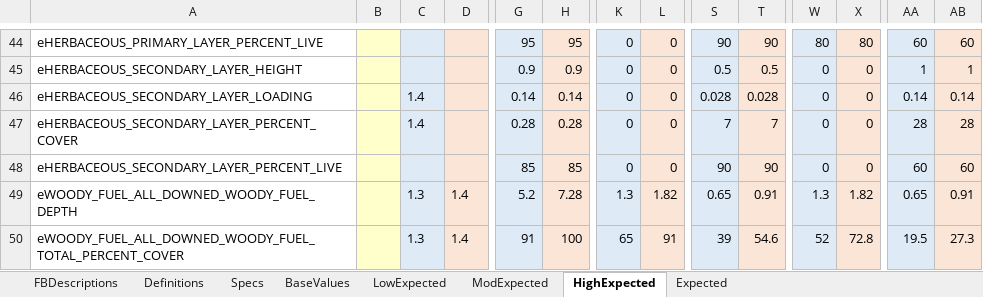
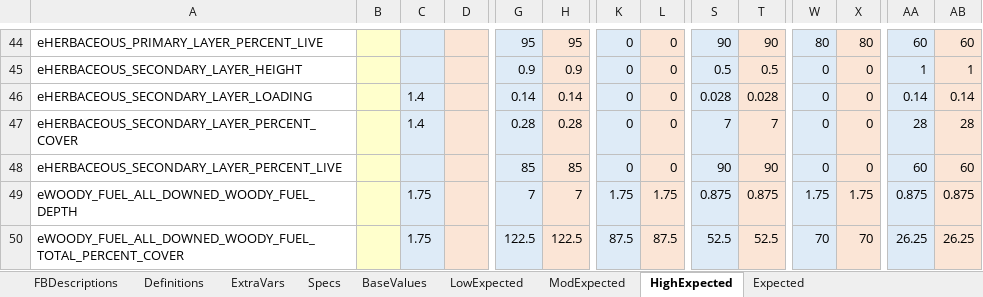
Before and after one commit to pnwairfire/fera-landfiredisturbance, an Excel workbook: specifications/ScriptRules_I&D.xlsx, sheet HighExpected, drawn as a sheet; only a part is shown, gaps mark what is left out; values as stored, in another font and other column widths than the file's, no borders; the diff covers the shown part only; the diff names each change by its address in the sheet, - before the commit and + after, or states it on an @@ line.

```diff
--- a/specifications/ScriptRules_I&D.xlsx (sheet HighExpected)
+++ b/specifications/ScriptRules_I&D.xlsx (sheet HighExpected)
+sheet tab: ExtraVars
-C49:C50: 1.3
+C49:C50: 1.75
-D49:D50: 1.4
+D49:D50: (empty)
-G49: 5.2
+G49: 7
-H49: 7.28
+H49: 7
-K49: 1.3
+K49: 1.75
-L49: 1.82
+L49: 1.75
-S49: 0.65
+S49: 0.875
-T49: 0.91
+T49: 0.875
-W49: 1.3
+W49: 1.75
-X49: 1.82
+X49: 1.75
-AA49: 0.65
+AA49: 0.875
-AB49: 0.91
+AB49: 0.875
-G50: 91
+G50: 122.5
-H50: 100
+H50: 122.5
-K50: 65
+K50: 87.5
-L50: 91
+L50: 87.5
-S50: 39
+S50: 52.5
-T50: 54.6
+T50: 52.5
-W50: 52
+W50: 70
-X50: 72.8
+X50: 70
-AA50: 19.5
+AA50: 26.25
-AB50: 27.3
+AB50: 26.25
```
Also changed, not shown: 179 edited cells elsewhere in this sheet, sheet Expected, sheet LowExpected, sheet ModExpected, sheet Specs, sheet Definitions, sheet BaseValues, formulas that keep their value, 3 other files.
